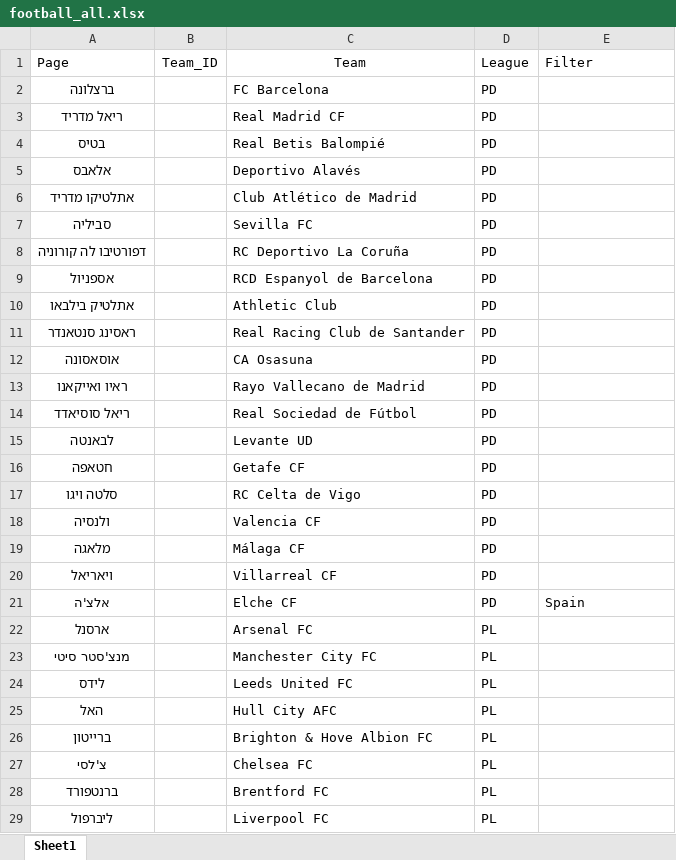
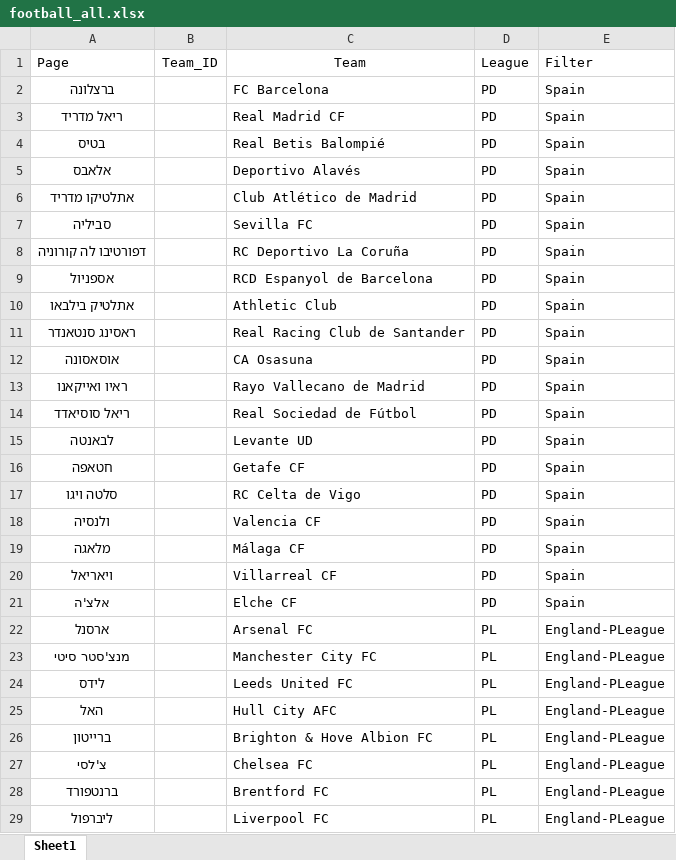
Before and after one commit to KobyD1/PythonProjectNew, an Excel workbook: winner_api_v1/data/football_all.xlsx, sheet Sheet1, drawn as a sheet; only a part is shown; values as stored, in another font and other column widths than the file's, no borders; the diff covers the shown part only; the diff names each change by its address in the sheet, - before the commit and + after, or states it on an @@ line.

```diff
--- a/winner_api_v1/data/football_all.xlsx (sheet Sheet1)
+++ b/winner_api_v1/data/football_all.xlsx (sheet Sheet1)
-E2:E20: (empty)
+E2:E20: Spain
-E22:E29: (empty)
+E22:E29: England-PLeague
```
Also changed, not shown: 32 edited cells elsewhere in this sheet, winner_api_v1/data/nba.xlsx, 4 other files.
